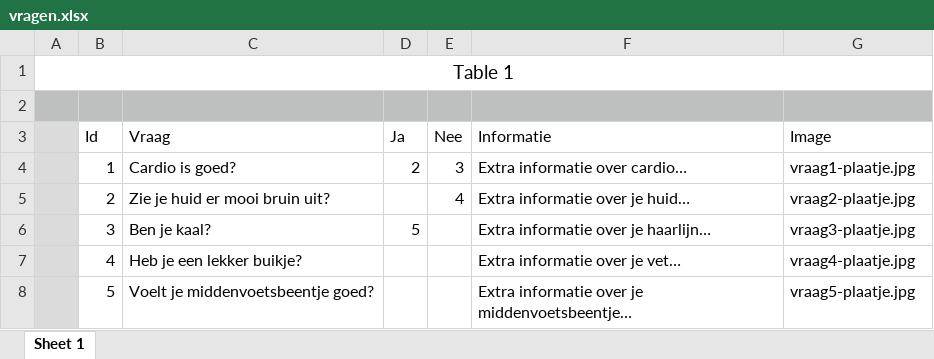
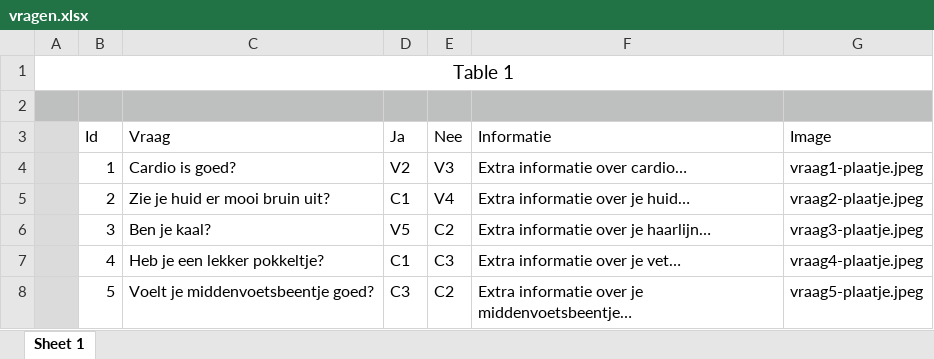
Before and after one commit to Robin1711/BSc_gnk_2122, an Excel workbook: src/resources/vragen.xlsx, sheet Sheet 1, drawn as a sheet; values as stored, in another font and other column widths than the file's, no borders; the diff names each change by its address in the sheet, - before the commit and + after, or states it on an @@ line.

```diff
--- a/src/resources/vragen.xlsx (sheet Sheet 1)
+++ b/src/resources/vragen.xlsx (sheet Sheet 1)
-D4 (Ja): 2
+D4 (Ja): V2
-E4 (Nee): 3
+E4 (Nee): V3
-G4 (Image): vraag1-plaatje.jpg
+G4 (Image): vraag1-plaatje.jpeg
-D5 (Ja): (empty)
+D5 (Ja): C1
-E5 (Nee): 4
+E5 (Nee): V4
-G5 (Image): vraag2-plaatje.jpg
+G5 (Image): vraag2-plaatje.jpeg
-D6 (Ja): 5
+D6 (Ja): V5
-E6 (Nee): (empty)
+E6 (Nee): C2
-G6 (Image): vraag3-plaatje.jpg
+G6 (Image): vraag3-plaatje.jpeg
-C7 (Vraag): Heb je een lekker buikje?
+C7 (Vraag): Heb je een lekker pokkeltje?
-D7 (Ja): (empty)
+D7 (Ja): C1
-E7 (Nee): (empty)
+E7 (Nee): C3
-G7 (Image): vraag4-plaatje.jpg
+G7 (Image): vraag4-plaatje.jpeg
-D8 (Ja): (empty)
+D8 (Ja): C3
-E8 (Nee): (empty)
+E8 (Nee): C2
-G8 (Image): vraag5-plaatje.jpg
+G8 (Image): vraag5-plaatje.jpeg
```
Also changed, not shown: 7 other files.
